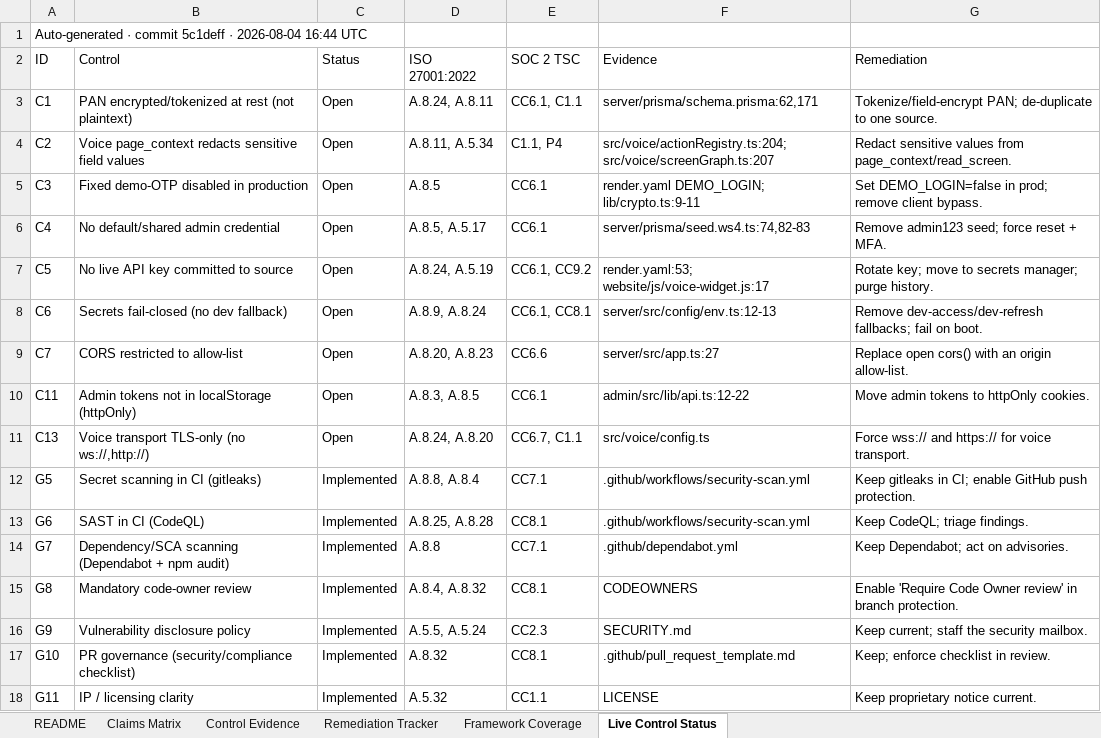
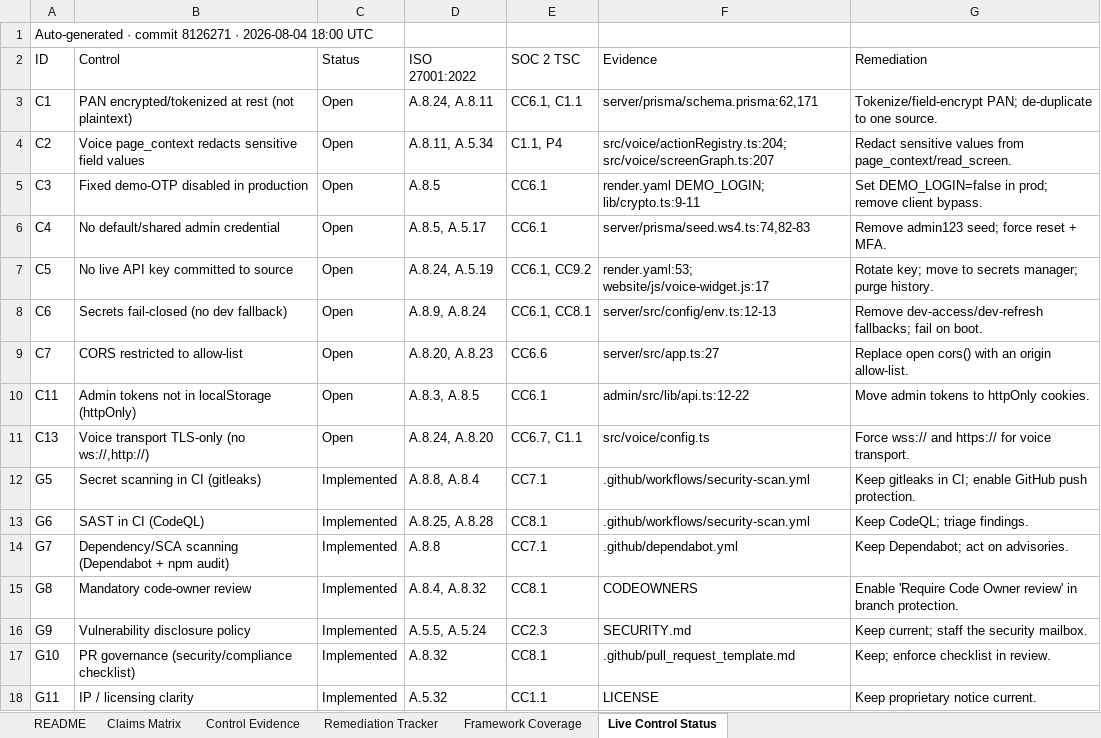
Before and after one commit to sachintulla/SwiftLoan-Platform, an Excel workbook: docs/compliance/06-Compliance-Evidence-Pack-and-Claims-Matrix.xlsx, sheet Live Control Status, drawn as a sheet; values as stored, in another font and other column widths than the file's, no borders; the diff names each change by its address in the sheet, - before the commit and + after, or states it on an @@ line.

Commit message:
chore(compliance): sync live control status to code [skip ci]

```diff
--- a/docs/compliance/06-Compliance-Evidence-Pack-and-Claims-Matrix.xlsx (sheet Live Control Status)
+++ b/docs/compliance/06-Compliance-Evidence-Pack-and-Claims-Matrix.xlsx (sheet Live Control Status)
-A1 (ID): …· commit 5c1deff · 2026-08-04 16:44 UTC
+A1 (ID): …· commit 8126271 · 2026-08-04 18:00 UTC
```
Also changed, not shown: 3 other files.
